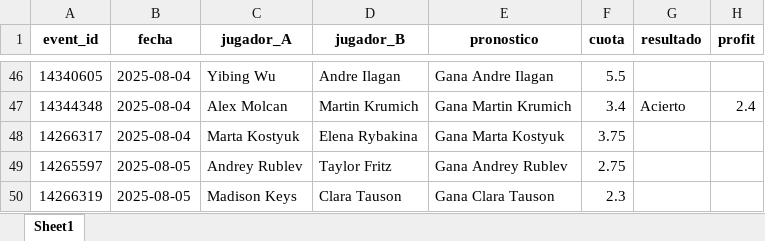
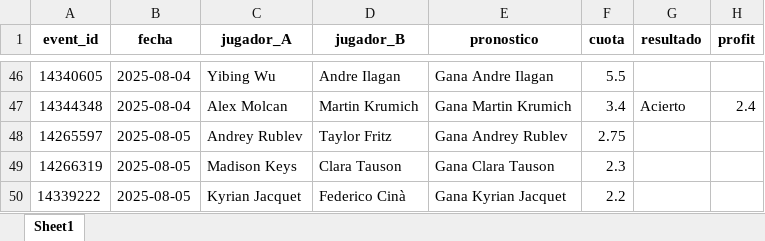
Before and after one commit to andreuroigv/tennis-tracker-app, an Excel workbook: tracker_resultados.xlsx, sheet Sheet1, drawn as a sheet; only a part is shown, gaps mark what is left out; values as stored, in another font and other column widths than the file's, no borders; removed rows and columns are numbered as before the commit, all else as after; the diff names each change by its address in the sheet, - before the commit and + after, or states it on an @@ line.

Commit message:
🔄 Sync automático del tracker (cada 3h)

```diff
--- a/tracker_resultados.xlsx (sheet Sheet1)
+++ b/tracker_resultados.xlsx (sheet Sheet1)
-row 48: 14266317 | 2025-08-04 | Marta Kostyuk | Elena Rybakina | Gana Marta Kostyuk | 3.75
+row 50: 14339222 | 2025-08-05 | Kyrian Jacquet | Federico Cinà | Gana Kyrian Jacquet | 2.2
```
